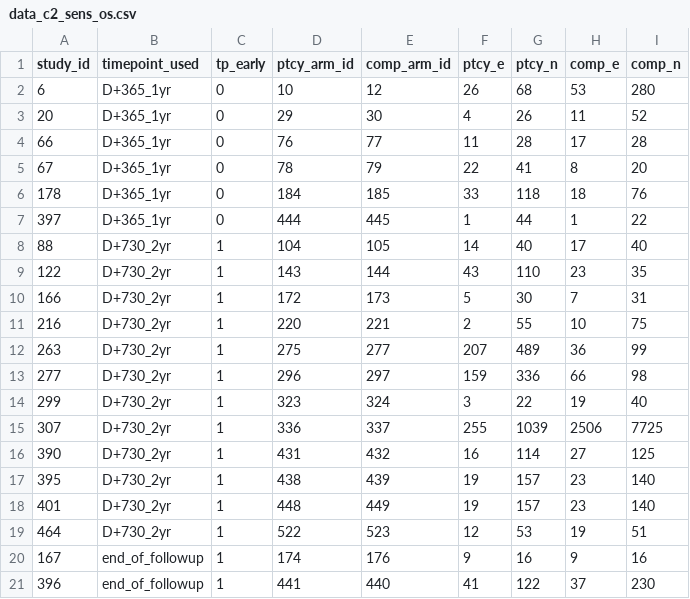
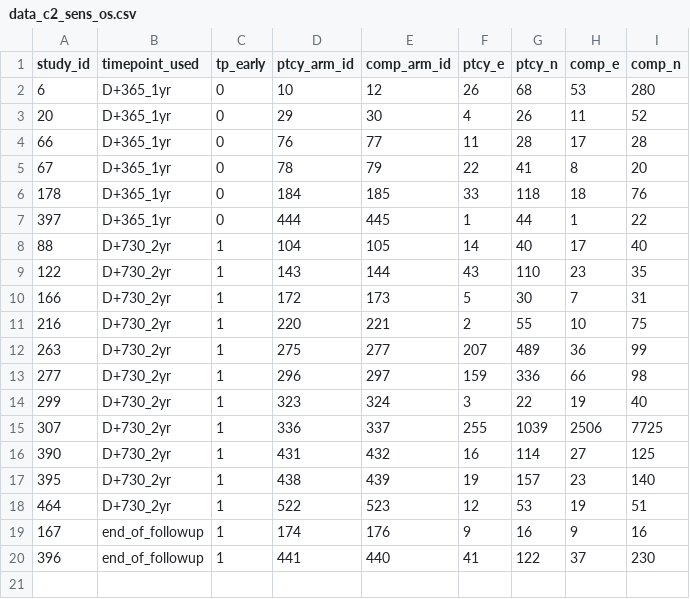
Before and after one commit to lewis-id-lab/ptcy-infection, a CSV file: data/models/data_c2_sens_os.csv, drawn as a sheet.

Commit message:
Remove duplicate study 401 upstream; regenerate S8 forest series
Upstream (~/ptcy_metaanalys): study 401 (duplicate of 395, identical
DOI 10.1111/bjh.70133) removed from the master extraction tables
(studies 251->250, arms 525->523, outcomes 3901->3883,
outcomes_subgroup 126->118, rob 241->240, cohorts 181->180; backup in
02_extraction/_backup_pre_dupremoval_20261001/) and from the analytic
exports (C1 OS 108->107, aGVHD II-IV 102->101, III-IV 84->83, cGVHD
56->55), plus the residual model inputs post_block9/data_c1_os.csv
(Set A, 41->40) and data_c2_sens_os.csv in both trees (.bak2 kept).
The manuscript's analytic copies are now byte-identical to upstream.

Appendix S8: all 11 forest figures regenerated with the standard
layout -- events/totals per arm and REML inverse-variance weights
beside every study row, zero-cell continuity correction stated --
via a new shared library scripts/forest-lib.R used by both the
article notebook and scripts/regenerate-s8-figures.R. S8a and S8j
pool with REML (concordance role, pooled rows from
freq_results_setB.csv); S8b-S8i pool with Bayesian M1. S8 section
text updated to describe the layout; stale 'k = 14 of 35' in the HR
sensitivity subsection corrected to 34.

```diff
--- a/data/models/data_c2_sens_os.csv
+++ b/data/models/data_c2_sens_os.csv
@@ -17,3 +17,2 @@ study_id,timepoint_used,tp_early,ptcy_arm_id,comp_arm_id,ptcy_e,ptcy_n,comp_e,co
 395,D+730_2yr,1,438,439,19,157,23,140
-401,D+730_2yr,1,448,449,19,157,23,140
 464,D+730_2yr,1,522,523,12,53,19,51
```
Also changed, not shown: data/analytic/C1_aGVHD_grade_III_IV.csv, data/analytic/C1_aGVHD_grade_II_IV.csv, 57 other files.
